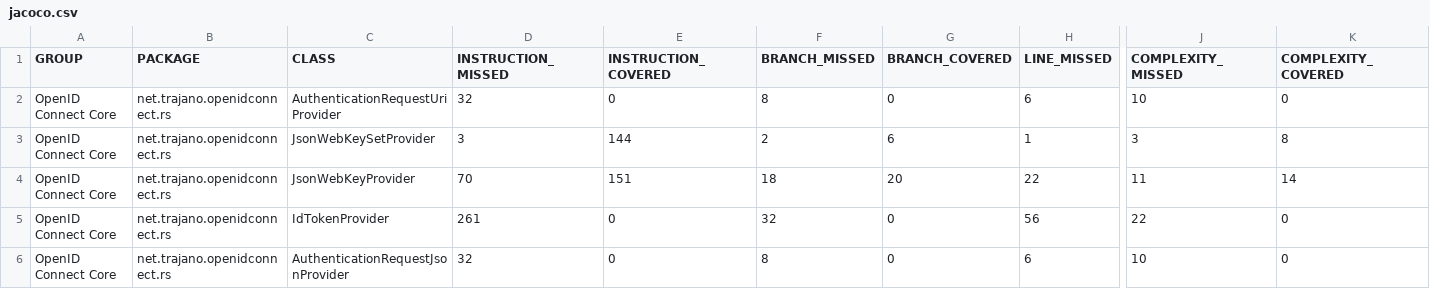
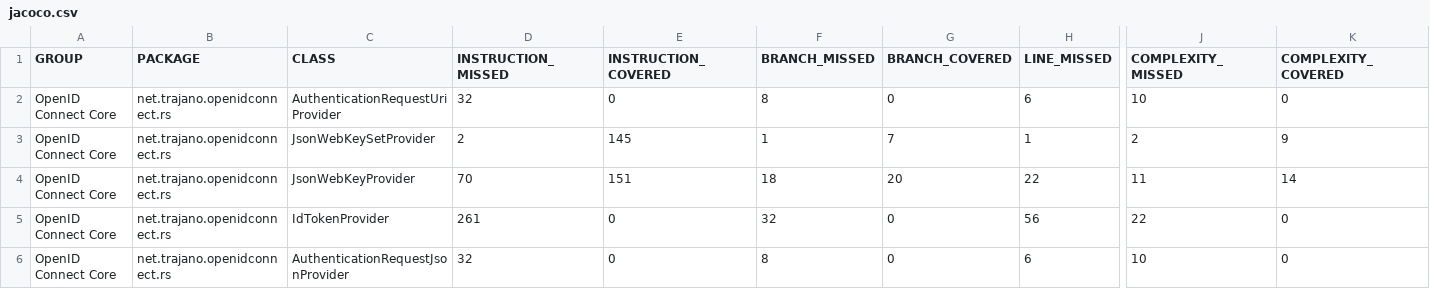
Before and after one commit to trajano/openid-connect, a CSV file: openid-connect-core/jacoco/jacoco.csv, drawn as a sheet; only a part is shown, gaps mark what is left out; the diff names each change by its address in the sheet, - before the commit and + after, or states it on an @@ line.

```diff
--- a/openid-connect-core/jacoco/jacoco.csv
+++ b/openid-connect-core/jacoco/jacoco.csv
-D3 (INSTRUCTION_MISSED): 3
+D3 (INSTRUCTION_MISSED): 2
-E3 (INSTRUCTION_COVERED): 144
+E3 (INSTRUCTION_COVERED): 145
-F3 (BRANCH_MISSED): 2
+F3 (BRANCH_MISSED): 1
-G3 (BRANCH_COVERED): 6
+G3 (BRANCH_COVERED): 7
-J3 (COMPLEXITY_MISSED): 3
+J3 (COMPLEXITY_MISSED): 2
-K3 (COMPLEXITY_COVERED): 8
+K3 (COMPLEXITY_COVERED): 9
```
Also changed, not shown: 38 other files.
